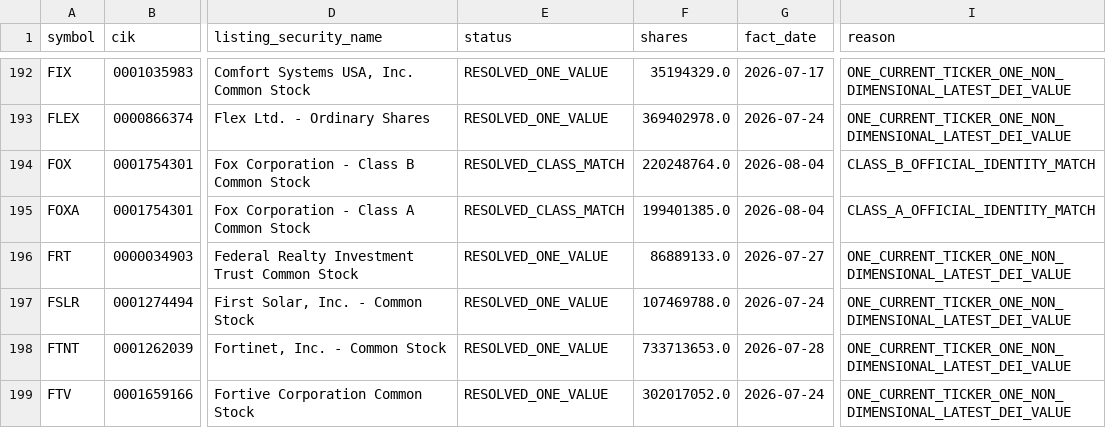
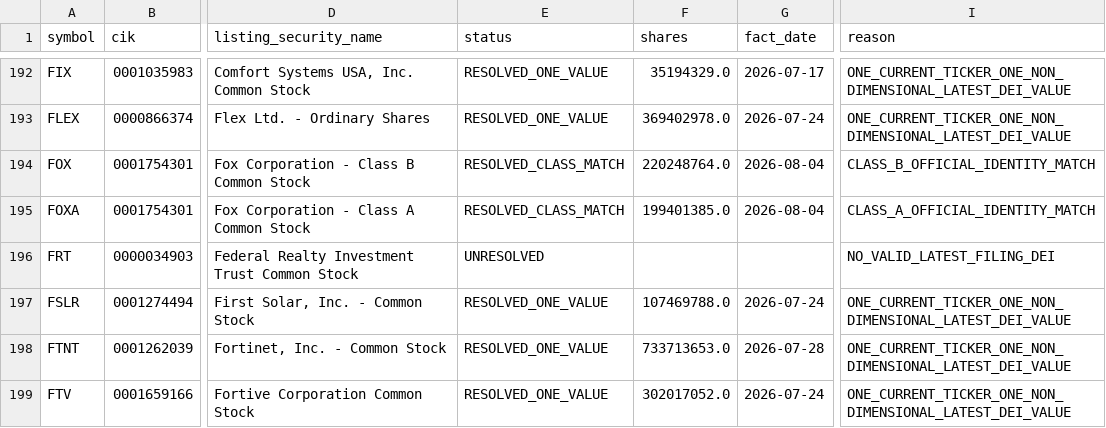
Before and after one commit to nb788/ChatGPT-stock-lab, a CSV file: data/qa_all_current_resolution.csv, drawn as a sheet; only a part is shown, gaps mark what is left out; the diff names each change by its address in the sheet, - before the commit and + after, or states it on an @@ line.

```diff
--- a/data/qa_all_current_resolution.csv
+++ b/data/qa_all_current_resolution.csv
-E196 (status): RESOLVED_ONE_VALUE
+E196 (status): UNRESOLVED
-F196 (shares): 86889133.0
+F196 (shares): (empty)
-G196 (fact_date): 2026-07-27
+G196 (fact_date): (empty)
-I196 (reason): ONE_CURRENT_TICKER_ONE_NON_DIMENSIONAL_LATEST_DEI_VALUE
+I196 (reason): NO_VALID_LATEST_FILING_DEI
```
Also changed, not shown: data/qa_all_current_filing_dei_facts.csv, data/qa_current_coverage.csv, 11 other files.
